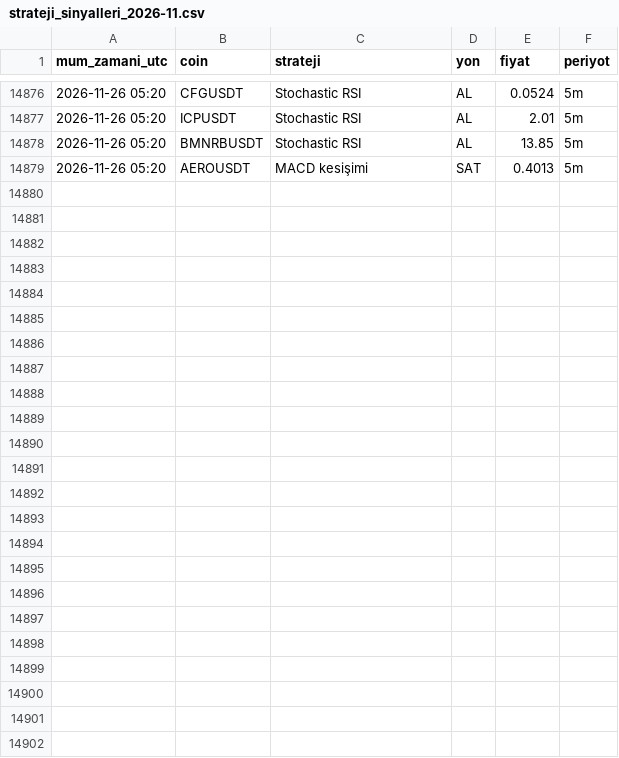
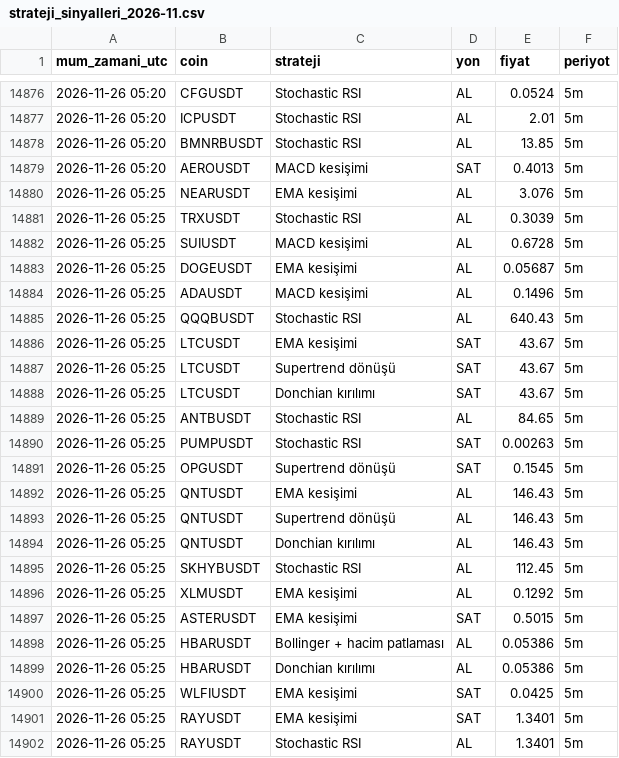
Before and after one commit to yumrukayayunusemre-creator/kripto-sinyal, a CSV file: kayitlar/strateji_sinyalleri_2026-11.csv, drawn as a sheet; only a part is shown, gaps mark what is left out; the diff names each change by its address in the sheet, - before the commit and + after, or states it on an @@ line.

Commit message:
sinyal kaydı 2026-11-26 05:31 [skip ci]

```diff
--- a/kayitlar/strateji_sinyalleri_2026-11.csv
+++ b/kayitlar/strateji_sinyalleri_2026-11.csv
+row 14880: 2026-11-26 05:25 | NEARUSDT | EMA kesişimi | AL | 3.076 | 5m
+row 14881: 2026-11-26 05:25 | TRXUSDT | Stochastic RSI | AL | 0.3039 | 5m
+row 14882: 2026-11-26 05:25 | SUIUSDT | MACD kesişimi | AL | 0.6728 | 5m
+row 14883: 2026-11-26 05:25 | DOGEUSDT | EMA kesişimi | AL | 0.05687 | 5m
+row 14884: 2026-11-26 05:25 | ADAUSDT | MACD kesişimi | AL | 0.1496 | 5m
+row 14885: 2026-11-26 05:25 | QQQBUSDT | Stochastic RSI | AL | 640.43 | 5m
+row 14886: 2026-11-26 05:25 | LTCUSDT | EMA kesişimi | SAT | 43.67 | 5m
+row 14887: 2026-11-26 05:25 | LTCUSDT | Supertrend dönüşü | SAT | 43.67 | 5m
+row 14888: 2026-11-26 05:25 | LTCUSDT | Donchian kırılımı | SAT | 43.67 | 5m
+row 14889: 2026-11-26 05:25 | ANTBUSDT | Stochastic RSI | AL | 84.65 | 5m
+row 14890: 2026-11-26 05:25 | PUMPUSDT | Stochastic RSI | SAT | 0.00263 | 5m
+row 14891: 2026-11-26 05:25 | OPGUSDT | Supertrend dönüşü | SAT | 0.1545 | 5m
+row 14892: 2026-11-26 05:25 | QNTUSDT | EMA kesişimi | AL | 146.43 | 5m
+row 14893: 2026-11-26 05:25 | QNTUSDT | Supertrend dönüşü | AL | 146.43 | 5m
+row 14894: 2026-11-26 05:25 | QNTUSDT | Donchian kırılımı | AL | 146.43 | 5m
+row 14895: 2026-11-26 05:25 | SKHYBUSDT | Stochastic RSI | AL | 112.45 | 5m
+row 14896: 2026-11-26 05:25 | XLMUSDT | EMA kesişimi | AL | 0.1292 | 5m
+row 14897: 2026-11-26 05:25 | ASTERUSDT | EMA kesişimi | SAT | 0.5015 | 5m
+row 14898: 2026-11-26 05:25 | HBARUSDT | Bollinger + hacim patlaması | AL | 0.05386 | 5m
+row 14899: 2026-11-26 05:25 | HBARUSDT | Donchian kırılımı | AL | 0.05386 | 5m
+row 14900: 2026-11-26 05:25 | WLFIUSDT | EMA kesişimi | SAT | 0.0425 | 5m
+row 14901: 2026-11-26 05:25 | RAYUSDT | EMA kesişimi | SAT | 1.3401 | 5m
+row 14902: 2026-11-26 05:25 | RAYUSDT | Stochastic RSI | AL | 1.3401 | 5m
```
Also changed, not shown: kayitlar/sinyaller_2026-11.csv, 1 other file.
